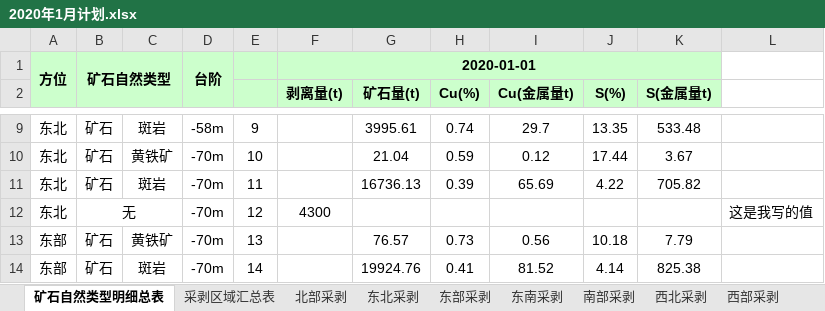
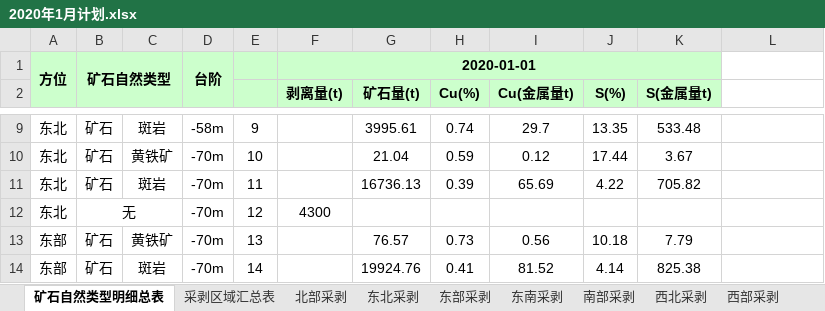
Before and after one commit to bkzy-wangjp/micscript, an Excel workbook: exc2sql/testfile/2020年1月计划.xlsx, sheet 矿石自然类型明细总表, drawn as a sheet; only a part is shown, gaps mark what is left out; values as stored, in another font and other column widths than the file's, no borders; the diff names each change by its address in the sheet, - before the commit and + after, or states it on an @@ line.

```diff
--- a/exc2sql/testfile/2020年1月计划.xlsx (sheet 矿石自然类型明细总表)
+++ b/exc2sql/testfile/2020年1月计划.xlsx (sheet 矿石自然类型明细总表)
-L12: 这是我写的值
+L12: (empty)
```
Also changed, not shown: 5 other files.
